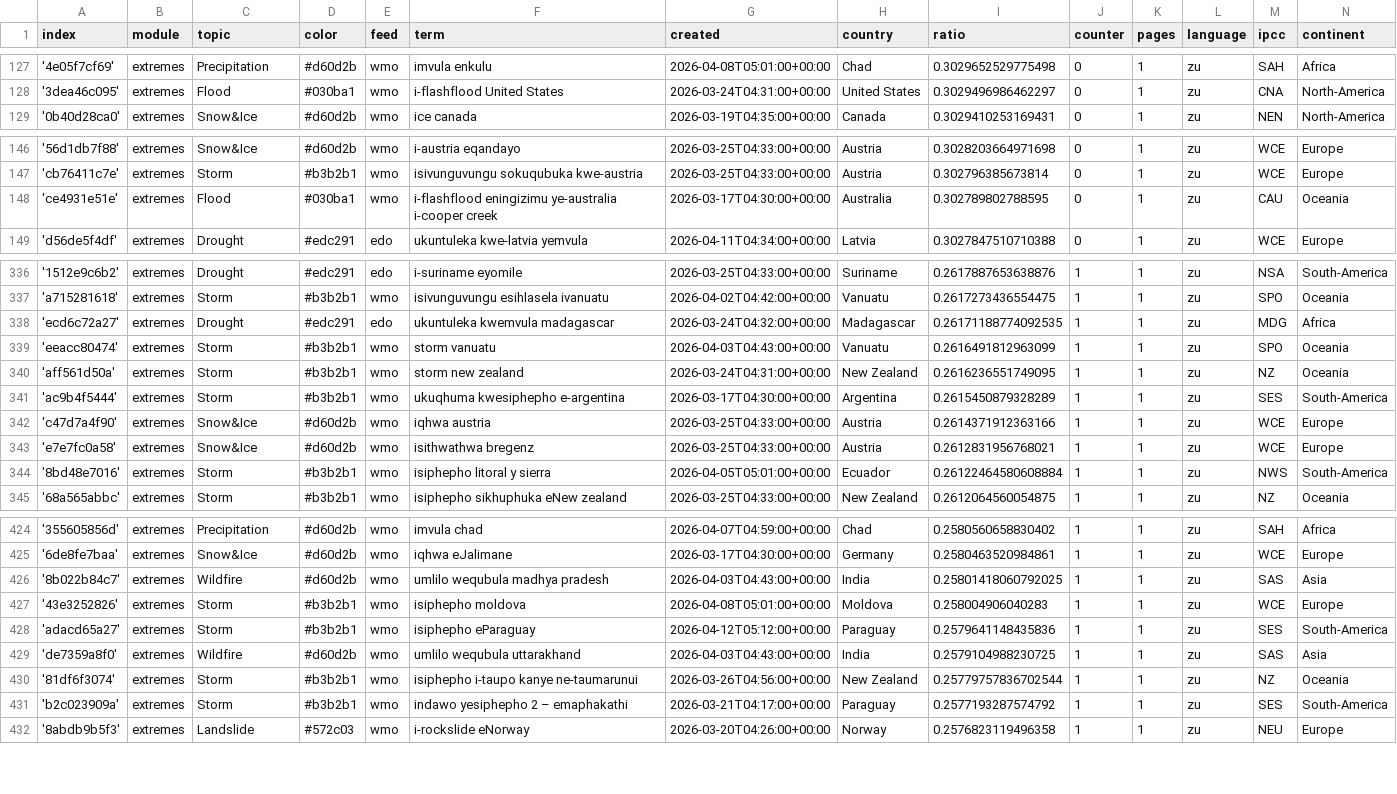
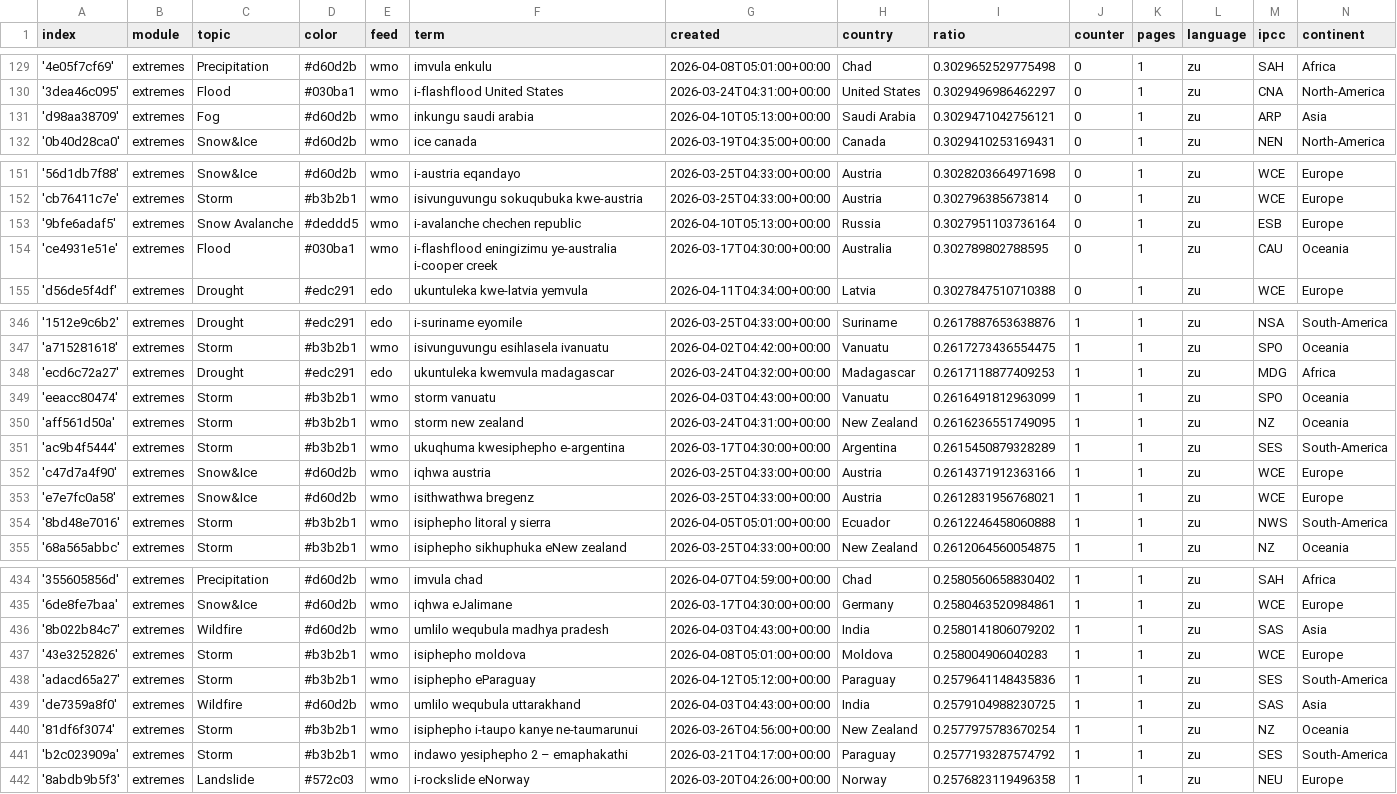
Before and after one commit to friedhumb-news/zuluExtremes, a CSV file: terms.csv, drawn as a sheet; only a part is shown, gaps mark what is left out; the diff covers the shown part only.

```diff
--- a/terms.csv
+++ b/terms.csv
@@ -128,2 +130,3 @@ index,module,topic,color,feed,term,created,country,ratio,counter,pages,language,
 '3dea46c095',extremes,Flood,#030ba1,wmo,i-flashflood United States,2026-03-24T04:31:00+00:00,United States,0.3029496986462297,0,1,zu,CNA,North-America
+'d98aa38709',extremes,Fog,#d60d2b,wmo,inkungu saudi arabia,2026-04-10T05:13:00+00:00,Saudi Arabia,0.3029471042756121,0,1,zu,ARP,Asia
 '0b40d28ca0',extremes,Snow&Ice,#d60d2b,wmo,ice canada,2026-03-19T04:35:00+00:00,Canada,0.3029410253169431,0,1,zu,NEN,North-America
@@ -147,2 +152,3 @@ index,module,topic,color,feed,term,created,country,ratio,counter,pages,language,
 'cb76411c7e',extremes,Storm,#b3b2b1,wmo,isivunguvungu sokuqubuka kwe-austria,2026-03-25T04:33:00+00:00,Austria,0.302796385673814,0,1,zu,WCE,Europe
+'9bfe6adaf5',extremes,Snow Avalanche,#deddd5,wmo,i-avalanche chechen republic,2026-04-10T05:13:00+00:00,Russia,0.3027951103736164,0,1,zu,ESB,Europe
 'ce4931e51e',extremes,Flood,#030ba1,wmo,i-flashflood eningizimu ye-australia i-cooper creek,2026-03-17T04:30:00+00:00,Australia,0.302789802788595,0,1,zu,CAU,Oceania
@@ -337,3 +347,3 @@ index,module,topic,color,feed,term,created,country,ratio,counter,pages,language,
 'a715281618',extremes,Storm,#b3b2b1,wmo,isivunguvungu esihlasela ivanuatu,2026-04-02T04:42:00+00:00,Vanuatu,0.2617273436554475,1,1,zu,SPO,Oceania
-'ecd6c72a27',extremes,Drought,#edc291,edo,ukuntuleka kwemvula madagascar,2026-03-24T04:32:00+00:00,Madagascar,0.26171188774092535,1,1,zu,MDG,Africa
+'ecd6c72a27',extremes,Drought,#edc291,edo,ukuntuleka kwemvula madagascar,2026-03-24T04:32:00+00:00,Madagascar,0.2617118877409253,1,1,zu,MDG,Africa
 'eeacc80474',extremes,Storm,#b3b2b1,wmo,storm vanuatu,2026-04-03T04:43:00+00:00,Vanuatu,0.2616491812963099,1,1,zu,SPO,Oceania
@@ -343,3 +353,3 @@ index,module,topic,color,feed,term,created,country,ratio,counter,pages,language,
 'e7e7fc0a58',extremes,Snow&Ice,#d60d2b,wmo,isithwathwa bregenz,2026-03-25T04:33:00+00:00,Austria,0.2612831956768021,1,1,zu,WCE,Europe
-'8bd48e7016',extremes,Storm,#b3b2b1,wmo,isiphepho litoral y sierra,2026-04-05T05:01:00+00:00,Ecuador,0.26122464580608884,1,1,zu,NWS,South-America
+'8bd48e7016',extremes,Storm,#b3b2b1,wmo,isiphepho litoral y sierra,2026-04-05T05:01:00+00:00,Ecuador,0.2612246458060888,1,1,zu,NWS,South-America
 '68a565abbc',extremes,Storm,#b3b2b1,wmo,isiphepho sikhuphuka eNew zealand,2026-03-25T04:33:00+00:00,New Zealand,0.2612064560054875,1,1,zu,NZ,Oceania
@@ -425,3 +435,3 @@ index,module,topic,color,feed,term,created,country,ratio,counter,pages,language,
 '6de8fe7baa',extremes,Snow&Ice,#d60d2b,wmo,iqhwa eJalimane,2026-03-17T04:30:00+00:00,Germany,0.2580463520984861,1,1,zu,WCE,Europe
-'8b022b84c7',extremes,Wildfire,#d60d2b,wmo,umlilo wequbula madhya pradesh,2026-04-03T04:43:00+00:00,India,0.25801418060792025,1,1,zu,SAS,Asia
+'8b022b84c7',extremes,Wildfire,#d60d2b,wmo,umlilo wequbula madhya pradesh,2026-04-03T04:43:00+00:00,India,0.2580141806079202,1,1,zu,SAS,Asia
 '43e3252826',extremes,Storm,#b3b2b1,wmo,isiphepho moldova,2026-04-08T05:01:00+00:00,Moldova,0.258004906040283,1,1,zu,WCE,Europe
@@ -429,3 +439,3 @@ index,module,topic,color,feed,term,created,country,ratio,counter,pages,language,
 'de7359a8f0',extremes,Wildfire,#d60d2b,wmo,umlilo wequbula uttarakhand,2026-04-03T04:43:00+00:00,India,0.2579104988230725,1,1,zu,SAS,Asia
-'81df6f3074',extremes,Storm,#b3b2b1,wmo,isiphepho i-taupo kanye ne-taumarunui,2026-03-26T04:56:00+00:00,New Zealand,0.25779757836702544,1,1,zu,NZ,Oceania
+'81df6f3074',extremes,Storm,#b3b2b1,wmo,isiphepho i-taupo kanye ne-taumarunui,2026-03-26T04:56:00+00:00,New Zealand,0.2577975783670254,1,1,zu,NZ,Oceania
 'b2c023909a',extremes,Storm,#b3b2b1,wmo,indawo yesiphepho 2 – emaphakathi,2026-03-21T04:17:00+00:00,Paraguay,0.2577193287574792,1,1,zu,SES,South-America
```
Also changed, not shown: 8 added rows and 4 edited cells elsewhere in this file.
